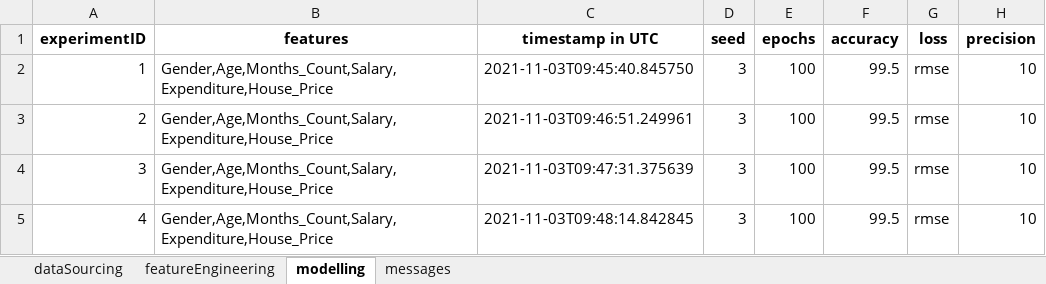
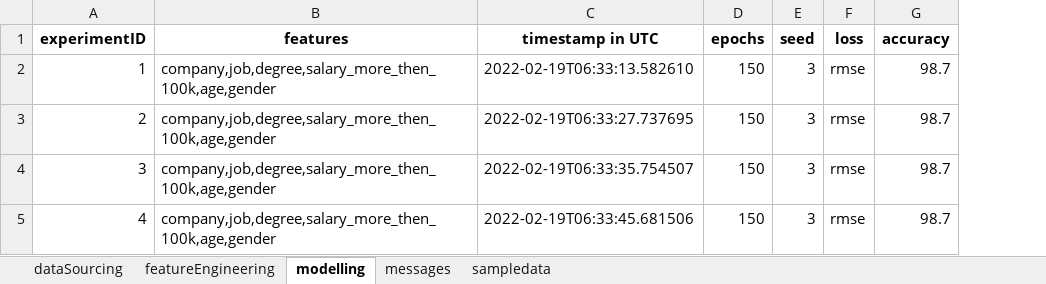
Before and after one commit to Vevesta/VevestaX, an Excel workbook: vevestaDump1.xlsx, sheet modelling, drawn as a sheet; values as stored, in another font and other column widths than the file's, no borders; removed rows and columns are numbered as before the commit, all else as after; the diff names each change by its address in the sheet, - before the commit and + after, or states it on an @@ line.

Commit message:
SampleData added

```diff
--- a/vevestaDump1.xlsx (sheet modelling)
+++ b/vevestaDump1.xlsx (sheet modelling)
+sheet tab: sampledata
+column D (epochs), rows 2-5: all 150
-column E (epochs), rows 2-5: all 100
-column F (accuracy), rows 2-5: all 99.5
-column H (precision), rows 2-5: all 10
+column G (accuracy), rows 2-5: all 98.7
-B2:B5 (features): Gender,Age,Months_Count,Salary,Expenditure,House_Price
+B2:B5 (features): company,job,degree,salary_more_then_100k,age,gender
-C2 (timestamp in UTC): 2021-11-03T09:45:40.845750
+C2 (timestamp in UTC): 2022-02-19T06:33:13.582610
-C3 (timestamp in UTC): 2021-11-03T09:46:51.249961
+C3 (timestamp in UTC): 2022-02-19T06:33:27.737695
-C4 (timestamp in UTC): 2021-11-03T09:47:31.375639
+C4 (timestamp in UTC): 2022-02-19T06:33:35.754507
-C5 (timestamp in UTC): 2021-11-03T09:48:14.842845
+C5 (timestamp in UTC): 2022-02-19T06:33:45.681506
```
Also changed, not shown: sheet dataSourcing, sheet messages, sheet featureEngineering, 1 other file.
